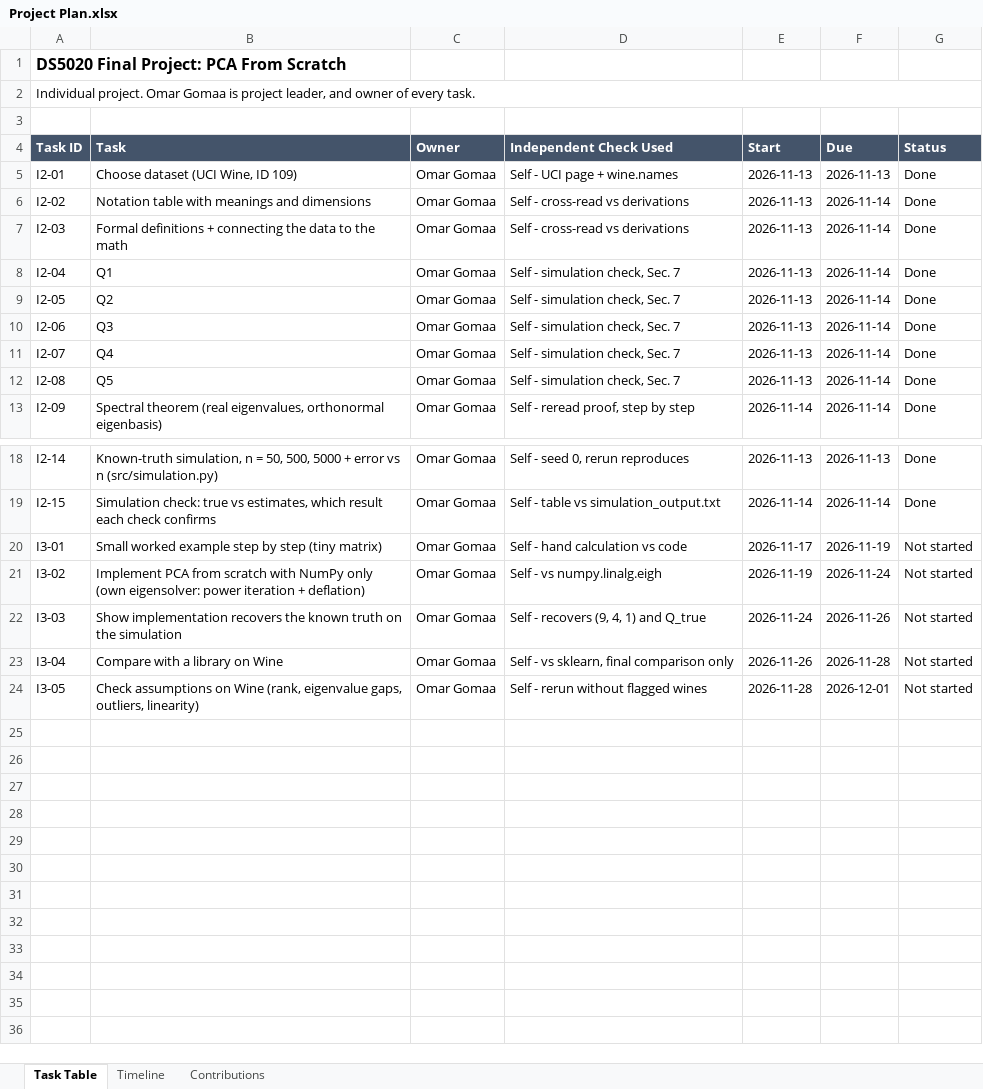
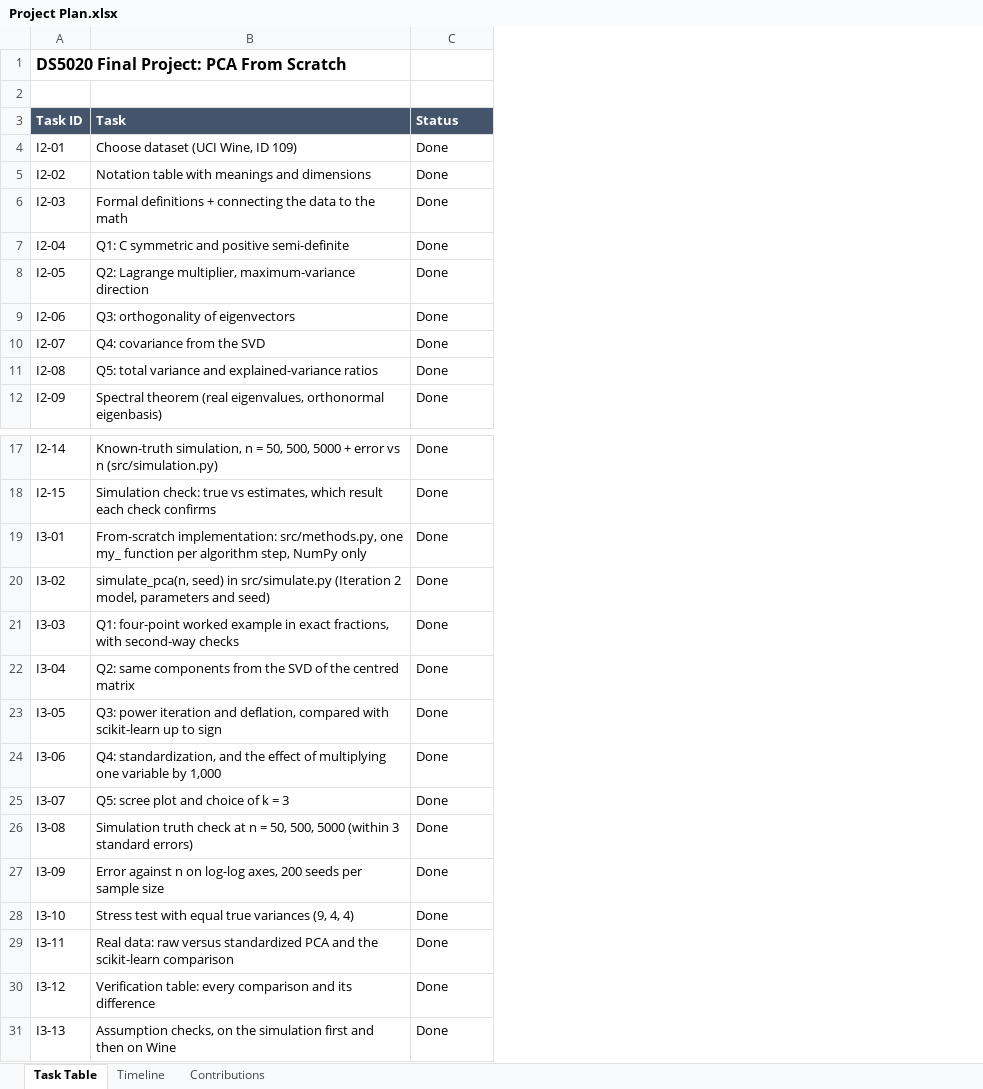
Before and after one commit to OmarGomaa27/PCA-From-Scratch, an Excel workbook: docs/Project Plan.xlsx, sheet Task Table, drawn as a sheet; only a part is shown, gaps mark what is left out; values as stored, in another font and other column widths than the file's, no borders; removed rows and columns are numbered as before the commit, all else as after; the diff names each change by its address in the sheet, - before the commit and + after, or states it on an @@ line.

Commit message:
Iteration 3: implementation and verification

```diff
--- a/docs/Project Plan.xlsx (sheet Task Table)
+++ b/docs/Project Plan.xlsx (sheet Task Table)
-column C (Owner), rows 5-13: all Omar Gomaa; rows 18-24: all Omar Gomaa
-column D (Independent Check Used), rows 5-13: Self - UCI page + wine.names | Self - cross-read vs derivations | Self - cross-read vs derivations | Self - simulation check, Sec. 7 | Self - simulation check, Sec. 7 | Self - simulation check, Sec. 7 | Self - simulation check, Sec. 7 | Self - simulation check, Sec. 7 | Self - reread proof, step by step; rows 18-24: Self - seed 0, rerun reproduces | Self - table vs simulation_output.txt | Self - hand calculation vs code | Self - vs numpy.linalg.eigh | Self - recovers (9, 4, 1) and Q_true | Self - vs sklearn, final comparison only | Self - rerun without flagged wines
-column E (Start), rows 5-13: 2026-11-13 | 2026-11-13 | 2026-11-13 | 2026-11-13 | 2026-11-13 | 2026-11-13 | 2026-11-13 | 2026-11-13 | 2026-11-14; rows 18-24: 2026-11-13 | 2026-11-14 | 2026-11-17 | 2026-11-19 | 2026-11-24 | 2026-11-26 | 2026-11-28
-column F (Due), rows 5-13: 2026-11-13 | 2026-11-14 | 2026-11-14 | 2026-11-14 | 2026-11-14 | 2026-11-14 | 2026-11-14 | 2026-11-14 | 2026-11-14; rows 18-24: 2026-11-13 | 2026-11-14 | 2026-11-19 | 2026-11-24 | 2026-11-26 | 2026-11-28 | 2026-12-01
-row 2: Individual project. Omar Gomaa is project leader, and owner of every task.
-B7 (Task): Q1
+B7 (Task): Q1: C symmetric and positive semi-definite
-B8 (Task): Q2
+B8 (Task): Q2: Lagrange multiplier, maximum-variance direction
-B9 (Task): Q3
+B9 (Task): Q3: orthogonality of eigenvectors
-B10 (Task): Q4
+B10 (Task): Q4: covariance from the SVD
-B11 (Task): Q5
+B11 (Task): Q5: total variance and explained-variance ratios
-B19 (Task): Small worked example step by step (tiny matrix)
+B19 (Task): From-scratch implementation: src/methods.py, one my_ function per algorithm step, NumPy only
-C19:C23 (Status): Not started
+C19:C23 (Status): Done
-B20 (Task): Implement PCA from scratch with NumPy only (own eigensolver: power iteration + deflation)
+B20 (Task): simulate_pca(n, seed) in src/simulate.py (Iteration 2 model, parameters and seed)
-B21 (Task): Show implementation recovers the known truth on the simulation
+B21 (Task): Q1: four-point worked example in exact fractions, with second-way checks
-B22 (Task): Compare with a library on Wine
+B22 (Task): Q2: same components from the SVD of the centred matrix
-B23 (Task): Check assumptions on Wine (rank, eigenvalue gaps, outliers, linearity)
+B23 (Task): Q3: power iteration and deflation, compared with scikit-learn up to sign
+row 24: I3-06 | Q4: standardization, and the effect of multiplying one variable by 1,000 | Done
+row 25: I3-07 | Q5: scree plot and choice of k = 3 | Done
+row 26: I3-08 | Simulation truth check at n = 50, 500, 5000 (within 3 standard errors) | Done
+row 27: I3-09 | Error against n on log-log axes, 200 seeds per sample size | Done
+row 28: I3-10 | Stress test with equal true variances (9, 4, 4) | Done
+row 29: I3-11 | Real data: raw versus standardized PCA and the scikit-learn comparison | Done
+row 30: I3-12 | Verification table: every comparison and its difference | Done
+row 31: I3-13 | Assumption checks, on the simulation first and then on Wine | Done
```
Also changed, not shown: sheet Timeline, sheet Contributions, 22 other files.
